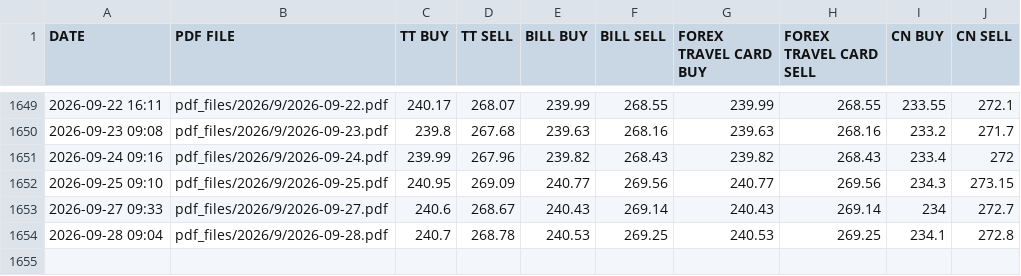
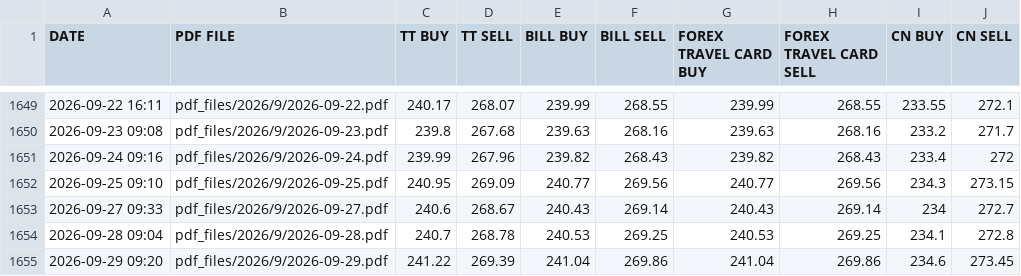
Before and after one commit to passingthrulife/personal_tax_filing, a CSV file: csv_files/SBI_REFERENCE_RATES_BHD.csv, drawn as a sheet; only a part is shown, gaps mark what is left out; the diff names each change by its address in the sheet, - before the commit and + after, or states it on an @@ line.

```diff
--- a/csv_files/SBI_REFERENCE_RATES_BHD.csv
+++ b/csv_files/SBI_REFERENCE_RATES_BHD.csv
+row 1655: 2026-09-29 09:20 | pdf_files/2026/9/2026-09-29.pdf | 241.22 | 269.39 | 241.04 | 269.86 | 241.04 | 269.86 | 234.6 | 273.45
```
Also changed, not shown: csv_files/SBI_REFERENCE_RATES_CHF.csv, csv_files/SBI_REFERENCE_RATES_EUR.csv, 28 other files.
